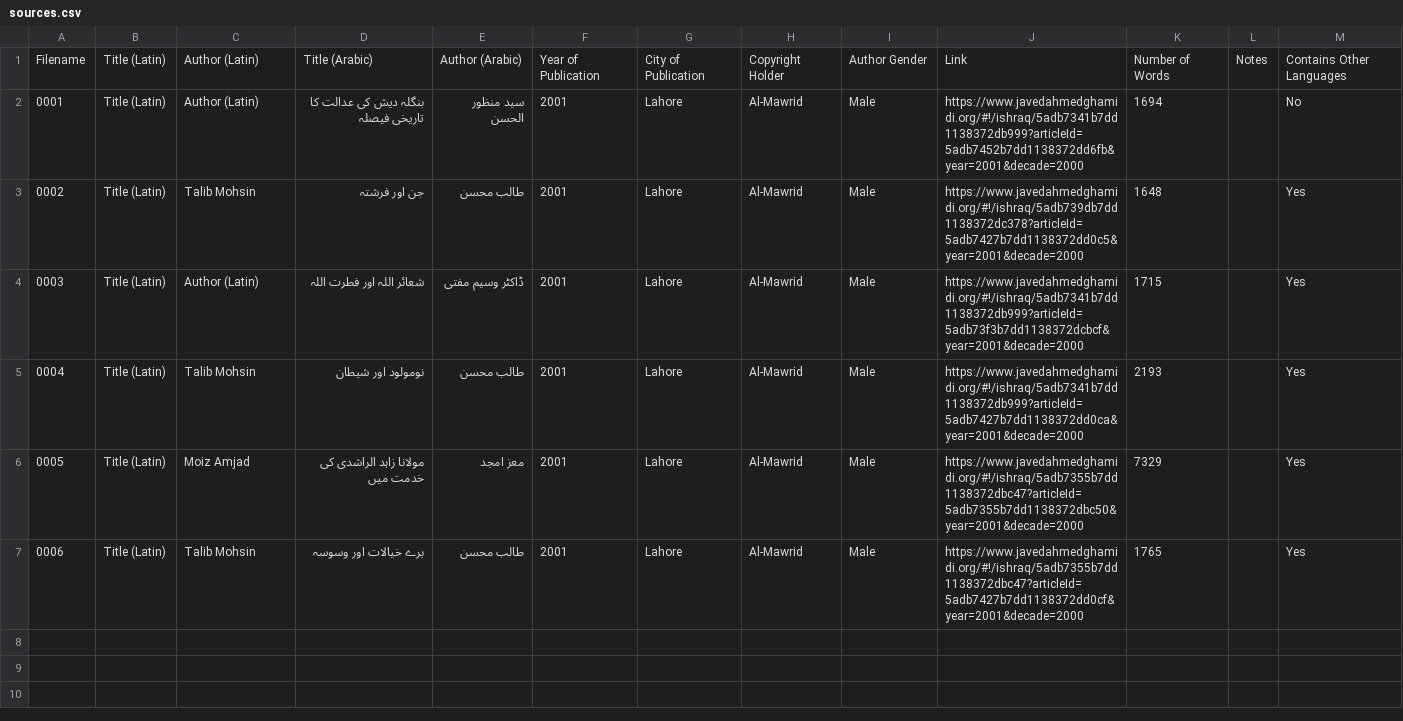
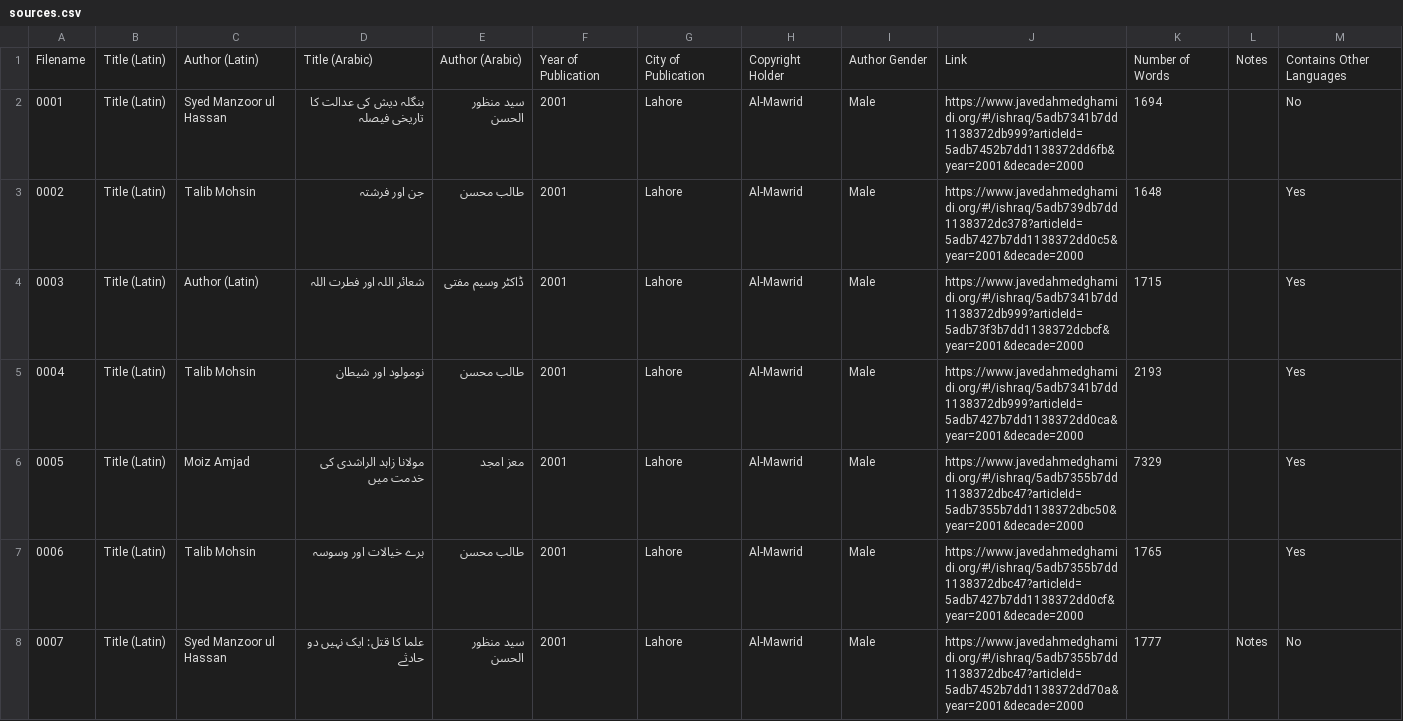
Before and after one commit to zeerakahmed/makhzan, a CSV file: sources.csv, drawn as a sheet.

```diff
--- a/sources.csv
+++ b/sources.csv
@@ -1,3 +1,3 @@
 Filename,Title (Latin),Author (Latin),Title (Arabic),Author (Arabic),Year of Publication,City of Publication,Copyright Holder,Author Gender,Link,Number of Words,Notes,Contains Other Languages
-0001,Title (Latin),Author (Latin),بنگلہ دیش کی عدالت کا تاریخی فیصلہ,سید منظور الحسن,2001,Lahore,Al-Mawrid,Male,https://www.javedahmedghamidi.org/#!/ishraq/5adb7341b7dd1138372db999?articleId=5adb7452b7dd1138372dd6fb&year=2001&decade=2000,1694,,No
+0001,Title (Latin),Syed Manzoor ul Hassan,بنگلہ دیش کی عدالت کا تاریخی فیصلہ,سید منظور الحسن,2001,Lahore,Al-Mawrid,Male,https://www.javedahmedghamidi.org/#!/ishraq/5adb7341b7dd1138372db999?articleId=5adb7452b7dd1138372dd6fb&year=2001&decade=2000,1694,,No
 0002,Title (Latin),Talib Mohsin,جن اور فرشتہ,طالب محسن,2001,Lahore,Al-Mawrid,Male,https://www.javedahmedghamidi.org/#!/ishraq/5adb739db7dd1138372dc378?articleId=5adb7427b7dd1138372dd0c5&year=2001&decade=2000,1648,,Yes
@@ -7 +7,2 @@ Filename,Title (Latin),Author (Latin),Title (Arabic),Author (Arabic),Year of Pub
 0006,Title (Latin),Talib Mohsin,برے خیالات اور وسوسہ,طالب محسن,2001,Lahore,Al-Mawrid,Male,https://www.javedahmedghamidi.org/#!/ishraq/5adb7355b7dd1138372dbc47?articleId=5adb7427b7dd1138372dd0cf&year=2001&decade=2000,1765,,Yes
+0007,Title (Latin),Syed Manzoor ul Hassan,علما کا قتل: ایک نہیں دو حادثے,سید منظور الحسن,2001,Lahore,Al-Mawrid,Male,https://www.javedahmedghamidi.org/#!/ishraq/5adb7355b7dd1138372dbc47?articleId=5adb7452b7dd1138372dd70a&year=2001&decade=2000,1777,Notes,No
```
Also changed, not shown: 1 other file.
